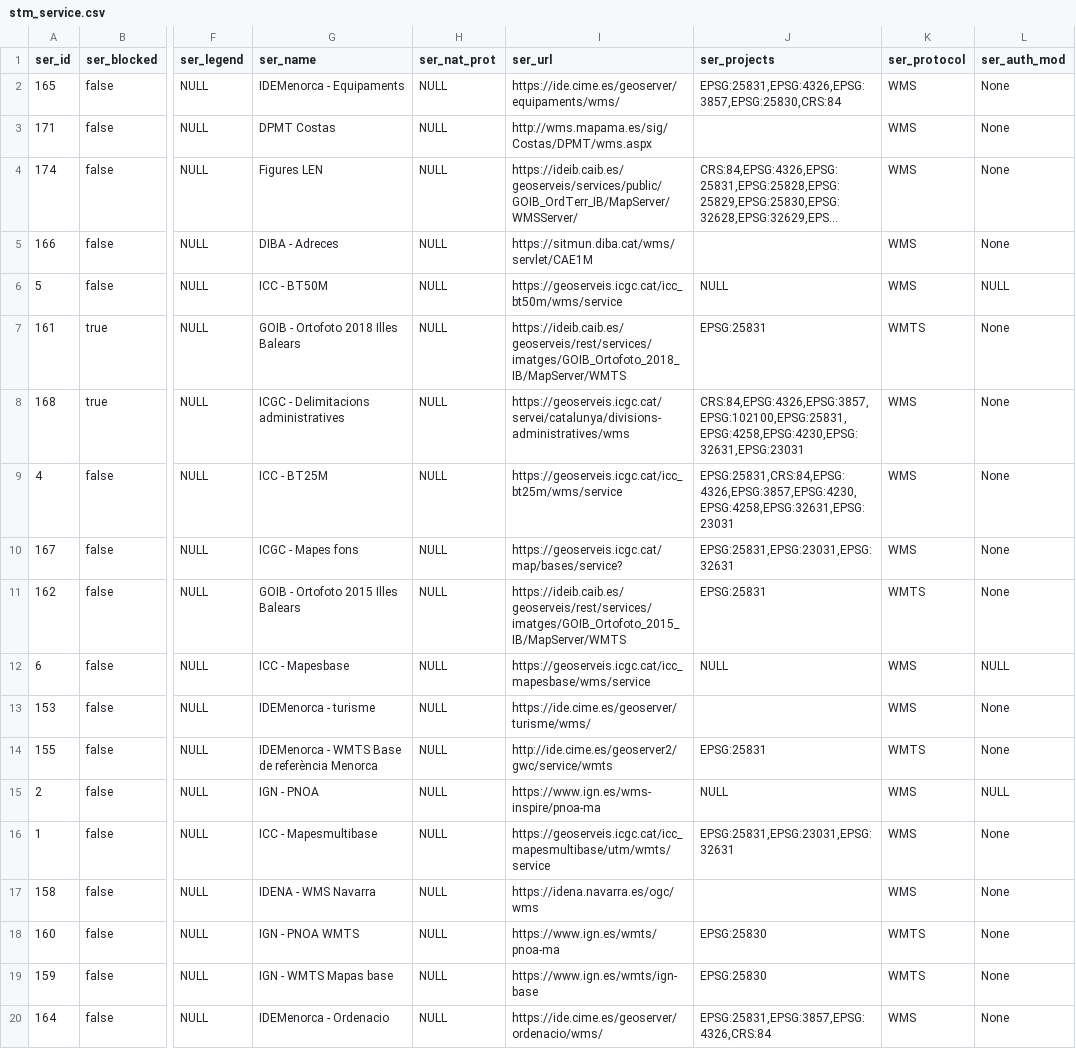
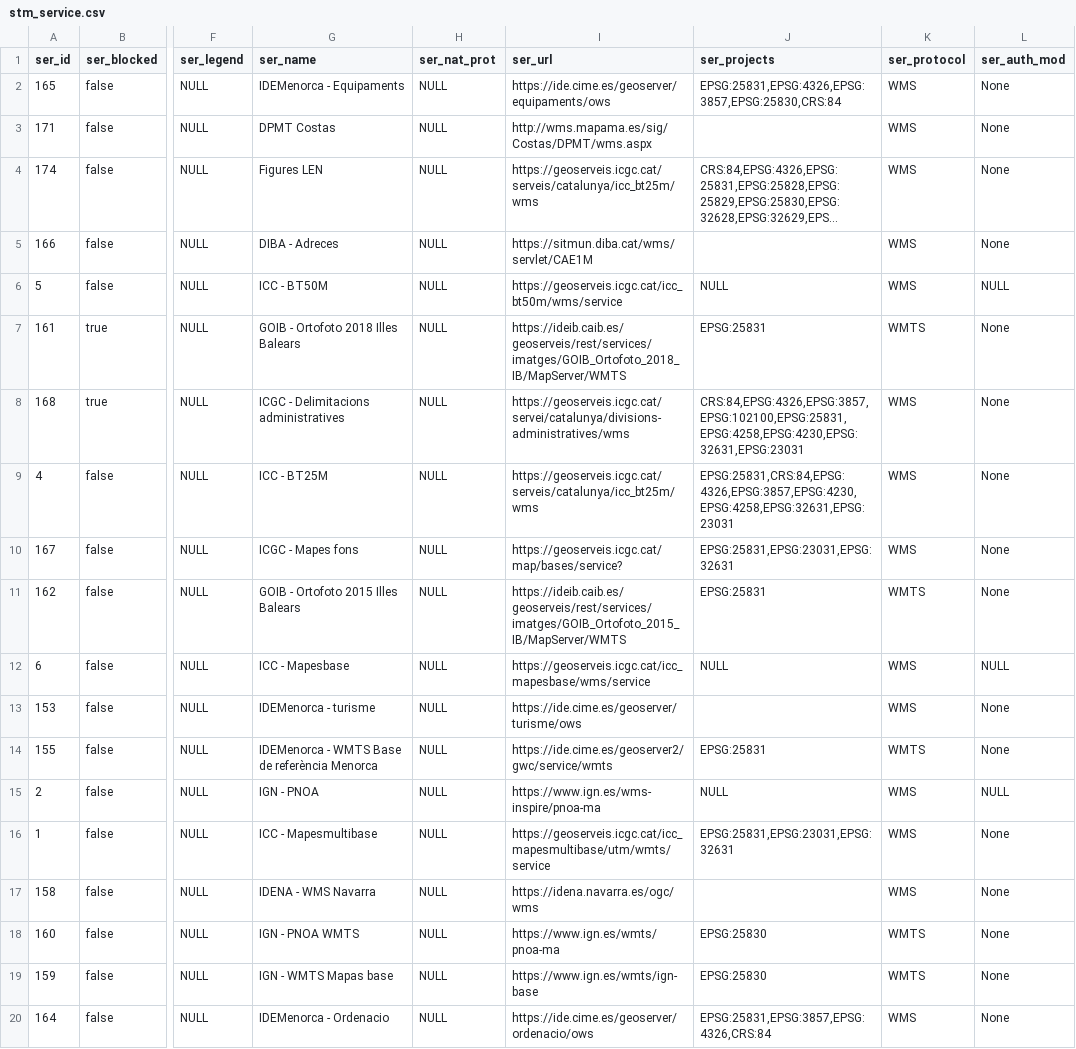
Before and after one commit to sitmun/sitmun-application-stack, a CSV file: back/backend/config/liquibase/changelog/04_initial_data_dev/stm_service.csv, drawn as a sheet; only a part is shown, gaps mark what is left out; long unchanged cells end in …; the diff names each change by its address in the sheet, - before the commit and + after, or states it on an @@ line.

Commit message:
Update service endpoints to effective endpoints

```diff
--- a/back/backend/config/liquibase/changelog/04_initial_data_dev/stm_service.csv
+++ b/back/backend/config/liquibase/changelog/04_initial_data_dev/stm_service.csv
-I2 (ser_url): https://ide.cime.es/geoserver/equipaments/wms/
+I2 (ser_url): https://ide.cime.es/geoserver/equipaments/ows
-I4 (ser_url): https://ideib.caib.es/geoserveis/services/public/GOIB_OrdTerr_IB/MapServer/WMSServer/
+I4 (ser_url): https://geoserveis.icgc.cat/serveis/catalunya/icc_bt25m/wms
-I9 (ser_url): https://geoserveis.icgc.cat/icc_bt25m/wms/service
+I9 (ser_url): https://geoserveis.icgc.cat/serveis/catalunya/icc_bt25m/wms
-I13 (ser_url): https://ide.cime.es/geoserver/turisme/wms/
+I13 (ser_url): https://ide.cime.es/geoserver/turisme/ows
-I14 (ser_url): http://ide.cime.es/geoserver2/gwc/service/wmts
+I14 (ser_url): https://ide.cime.es/geoserver2/gwc/service/wmts
-I20 (ser_url): https://ide.cime.es/geoserver/ordenacio/wms/
+I20 (ser_url): https://ide.cime.es/geoserver/ordenacio/ows
```
